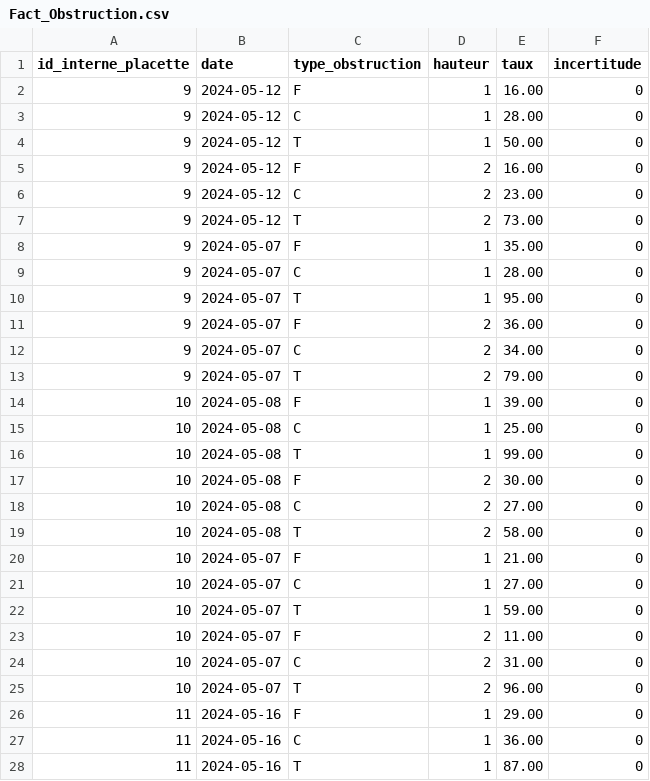
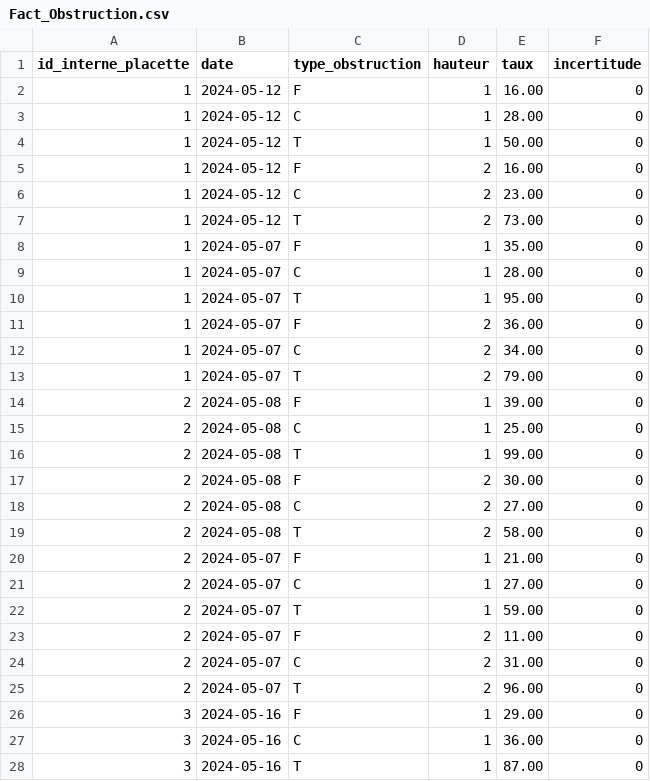
Before and after one commit to PandaaaPlays/IGE487, a CSV file: src/Jalon 3/EQ3/Loading/Fact_Obstruction.csv, drawn as a sheet; only a part is shown; the diff covers the shown part only.

```diff
--- a/src/Jalon 3/EQ3/Loading/Fact_Obstruction.csv
+++ b/src/Jalon 3/EQ3/Loading/Fact_Obstruction.csv
@@ -1,28 +1,28 @@
 id_interne_placette,date,type_obstruction,hauteur,taux,incertitude
-9,2024-05-12,F,1,16.00,0
-9,2024-05-12,C,1,28.00,0
-9,2024-05-12,T,1,50.00,0
-9,2024-05-12,F,2,16.00,0
-9,2024-05-12,C,2,23.00,0
-9,2024-05-12,T,2,73.00,0
-9,2024-05-07,F,1,35.00,0
-9,2024-05-07,C,1,28.00,0
-9,2024-05-07,T,1,95.00,0
-9,2024-05-07,F,2,36.00,0
-9,2024-05-07,C,2,34.00,0
-9,2024-05-07,T,2,79.00,0
-10,2024-05-08,F,1,39.00,0
-10,2024-05-08,C,1,25.00,0
-10,2024-05-08,T,1,99.00,0
-10,2024-05-08,F,2,30.00,0
-10,2024-05-08,C,2,27.00,0
-10,2024-05-08,T,2,58.00,0
-10,2024-05-07,F,1,21.00,0
-10,2024-05-07,C,1,27.00,0
-10,2024-05-07,T,1,59.00,0
-10,2024-05-07,F,2,11.00,0
-10,2024-05-07,C,2,31.00,0
-10,2024-05-07,T,2,96.00,0
-11,2024-05-16,F,1,29.00,0
-11,2024-05-16,C,1,36.00,0
-11,2024-05-16,T,1,87.00,0
+1,2024-05-12,F,1,16.00,0
+1,2024-05-12,C,1,28.00,0
+1,2024-05-12,T,1,50.00,0
+1,2024-05-12,F,2,16.00,0
+1,2024-05-12,C,2,23.00,0
+1,2024-05-12,T,2,73.00,0
+1,2024-05-07,F,1,35.00,0
+1,2024-05-07,C,1,28.00,0
+1,2024-05-07,T,1,95.00,0
+1,2024-05-07,F,2,36.00,0
+1,2024-05-07,C,2,34.00,0
+1,2024-05-07,T,2,79.00,0
+2,2024-05-08,F,1,39.00,0
+2,2024-05-08,C,1,25.00,0
+2,2024-05-08,T,1,99.00,0
+2,2024-05-08,F,2,30.00,0
+2,2024-05-08,C,2,27.00,0
+2,2024-05-08,T,2,58.00,0
+2,2024-05-07,F,1,21.00,0
+2,2024-05-07,C,1,27.00,0
+2,2024-05-07,T,1,59.00,0
+2,2024-05-07,F,2,11.00,0
+2,2024-05-07,C,2,31.00,0
+2,2024-05-07,T,2,96.00,0
+3,2024-05-16,F,1,29.00,0
+3,2024-05-16,C,1,36.00,0
+3,2024-05-16,T,1,87.00,0
```
Also changed, not shown: 69 edited cells elsewhere in this file, src/Jalon 3/EQ3/Loading/Dim_Plant.csv, src/Jalon 3/EQ3/Loading/Fact_Arbre.csv, 25 other files.
